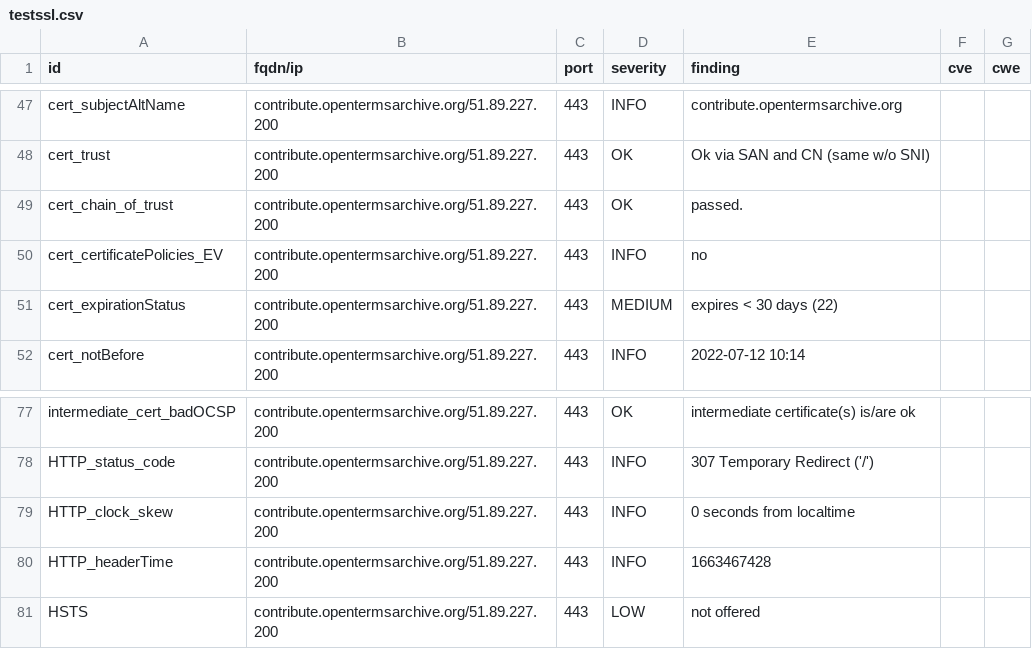
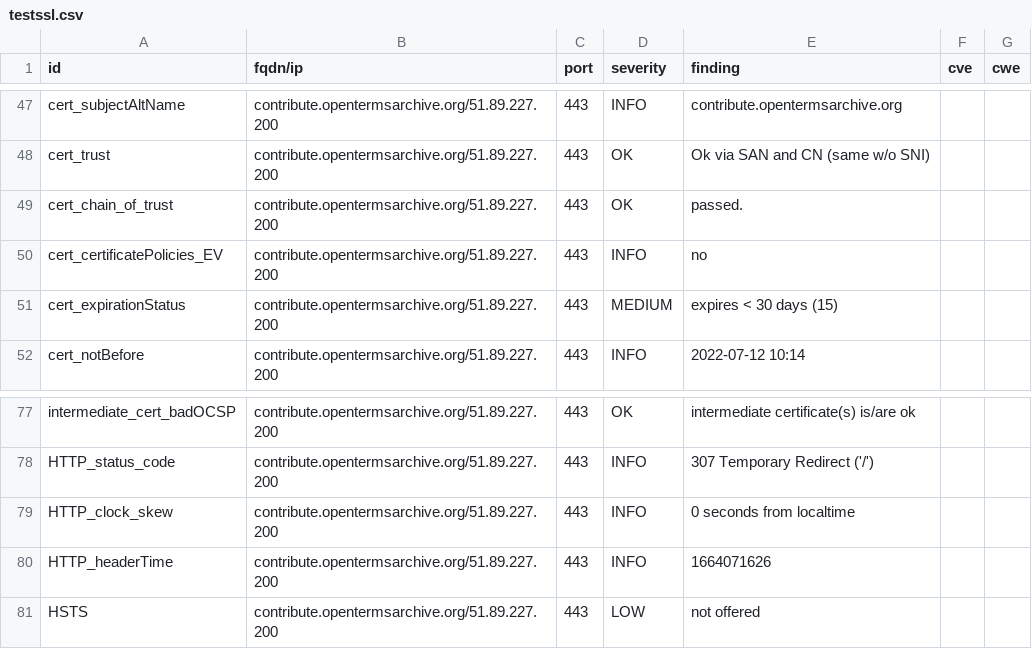
Before and after one commit to OpenTermsArchive/dashlord, a CSV file: results/aHR0cHM6Ly9jb250cmlidXRlLm9wZW50ZXJtc2FyY2hpdmUub3Jn/testssl.csv, drawn as a sheet; only a part is shown, gaps mark what is left out.

```diff
--- a/results/aHR0cHM6Ly9jb250cmlidXRlLm9wZW50ZXJtc2FyY2hpdmUub3Jn/testssl.csv
+++ b/results/aHR0cHM6Ly9jb250cmlidXRlLm9wZW50ZXJtc2FyY2hpdmUub3Jn/testssl.csv
@@ -50,3 +50,3 @@
 "cert_certificatePolicies_EV","contribute.opentermsarchive.org/51.89.227.200","443","INFO","no","",""
-"cert_expirationStatus","contribute.opentermsarchive.org/51.89.227.200","443","MEDIUM","expires < 30 days (22)","",""
+"cert_expirationStatus","contribute.opentermsarchive.org/51.89.227.200","443","MEDIUM","expires < 30 days (15)","",""
 "cert_notBefore","contribute.opentermsarchive.org/51.89.227.200","443","INFO","2022-07-12 10:14","",""
@@ -79,3 +79,3 @@
 "HTTP_clock_skew","contribute.opentermsarchive.org/51.89.227.200","443","INFO","0 seconds from localtime","",""
-"HTTP_headerTime","contribute.opentermsarchive.org/51.89.227.200","443","INFO","1663467428","",""
+"HTTP_headerTime","contribute.opentermsarchive.org/51.89.227.200","443","INFO","1664071626","",""
 "HSTS","contribute.opentermsarchive.org/51.89.227.200","443","LOW","not offered","",""
```
Also changed, not shown: 12 other files.
